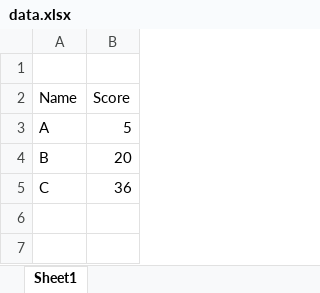
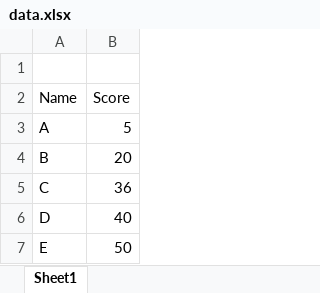
Before and after one commit to hiroyuki-sato/duckdb-echart-example, an Excel workbook: data/data.xlsx, sheet Sheet1, drawn as a sheet; values as stored, in another font and other column widths than the file's, no borders; the diff names each change by its address in the sheet, - before the commit and + after, or states it on an @@ line.

Commit message:
Update date

```diff
--- a/data/data.xlsx (sheet Sheet1)
+++ b/data/data.xlsx (sheet Sheet1)
+row 6: D | 40
+row 7: E | 50
```
